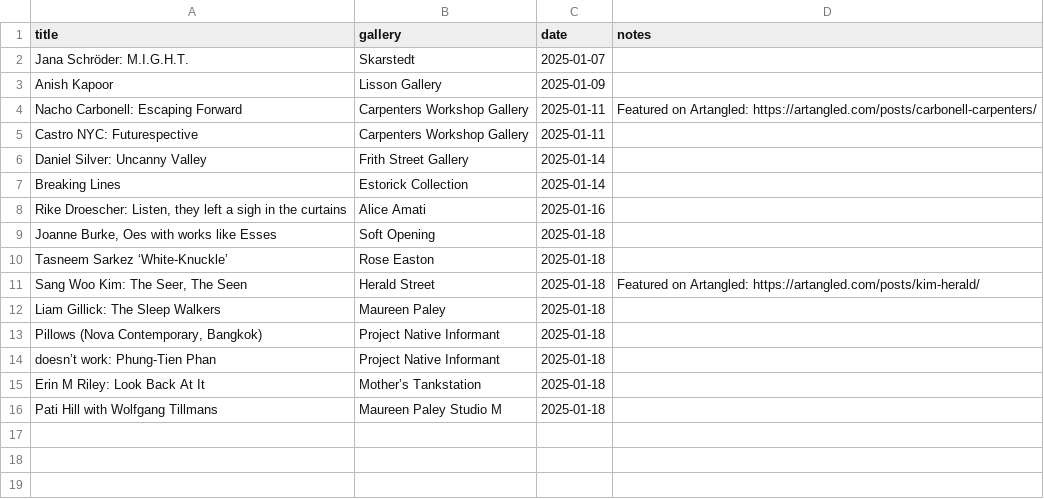
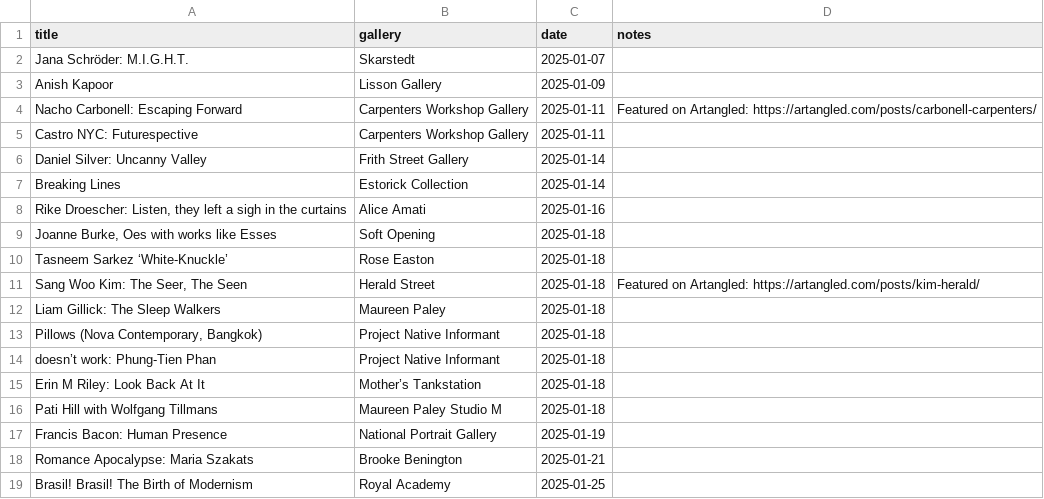
Before and after one commit to JMDKC/jmdkc-info, a CSV file: artload.csv, drawn as a sheet; the diff names each change by its address in the sheet, - before the commit and + after, or states it on an @@ line.

Commit message:
updated art table

```diff
--- a/artload.csv
+++ b/artload.csv
+row 17: Francis Bacon: Human Presence | National Portrait Gallery | 2025-01-19
+row 18: Romance Apocalypse: Maria Szakats | Brooke Benington | 2025-01-21
+row 19: Brasil! Brasil! The Birth of Modernism | Royal Academy | 2025-01-25
```
Also changed, not shown: 1 other file.
